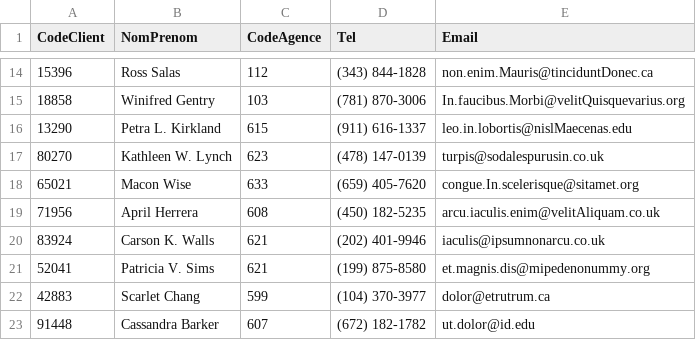
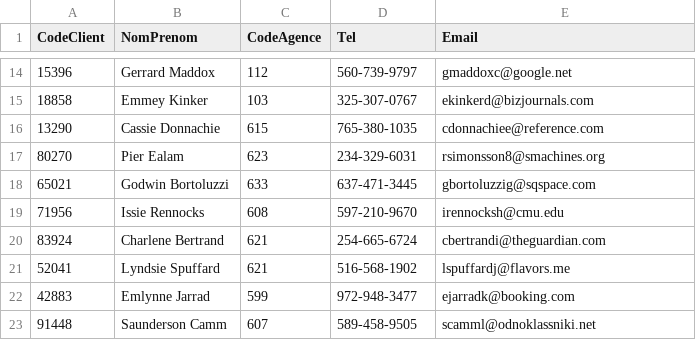
Before and after one commit to ImedMoussi/ATM-Machine-Project, a CSV file: Clients.csv, drawn as a sheet; only a part is shown, gaps mark what is left out; the diff covers the shown part only.

```diff
--- a/Clients.csv
+++ b/Clients.csv
@@ -14,10 +14,10 @@ CodeClient,NomPrenom,CodeAgence,Tel,Email
-15396,Ross Salas,112,(343) 844-1828,non.enim.Mauris@tinciduntDonec.ca
-18858,Winifred Gentry,103,(781) 870-3006,In.faucibus.Morbi@velitQuisquevarius.org
-13290,Petra L. Kirkland,615,(911) 616-1337,leo.in.lobortis@nislMaecenas.edu
-80270,Kathleen W. Lynch,623,(478) 147-0139,turpis@sodalespurusin.co.uk
-65021,Macon Wise,633,(659) 405-7620,congue.In.scelerisque@sitamet.org
-71956,April Herrera,608,(450) 182-5235,arcu.iaculis.enim@velitAliquam.co.uk
-83924,Carson K. Walls,621,(202) 401-9946,iaculis@ipsumnonarcu.co.uk
-52041,Patricia V. Sims,621,(199) 875-8580,et.magnis.dis@mipedenonummy.org
-42883,Scarlet Chang,599,(104) 370-3977,dolor@etrutrum.ca
-91448,Cassandra Barker,607,(672) 182-1782,ut.dolor@id.edu
+15396,Gerrard Maddox,112,560-739-9797,gmaddoxc@google.net
+18858,Emmey Kinker,103,325-307-0767,ekinkerd@bizjournals.com
+13290,Cassie Donnachie,615,765-380-1035,cdonnachiee@reference.com
+80270,Pier Ealam,623,234-329-6031,rsimonsson8@smachines.org
+65021,Godwin Bortoluzzi,633,637-471-3445,gbortoluzzig@sqspace.com
+71956,Issie Rennocks,608,597-210-9670,irennocksh@cmu.edu
+83924,Charlene Bertrand,621,254-665-6724,cbertrandi@theguardian.com
+52041,Lyndsie Spuffard,621,516-568-1902,lspuffardj@flavors.me
+42883,Emlynne Jarrad,599,972-948-3477,ejarradk@booking.com
+91448,Saunderson Camm,607,589-458-9505,scamml@odnoklassniki.net
```
Also changed, not shown: 54 edited cells elsewhere in this file, 5 other files.
